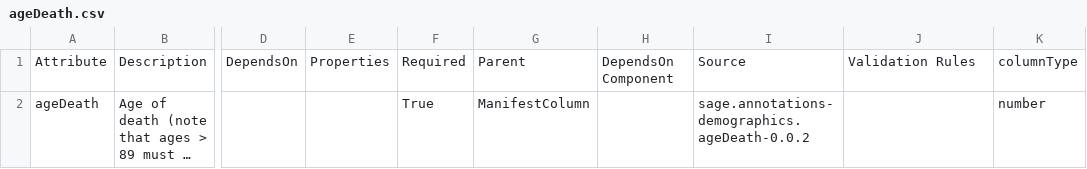
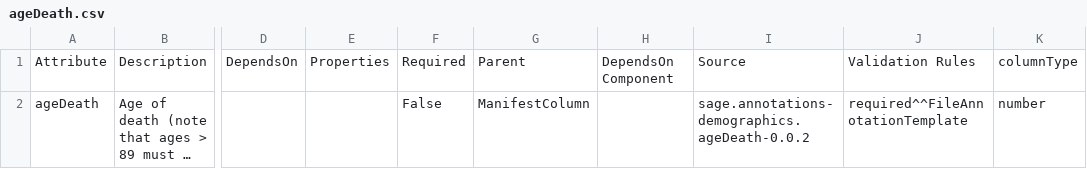
Before and after one commit to adknowledgeportal/data-models, a CSV file: modules/demographics/ageDeath.csv, drawn as a sheet; only a part is shown, gaps mark what is left out; long unchanged cells end in …; the diff names each change by its address in the sheet, - before the commit and + after, or states it on an @@ line.

```diff
--- a/modules/demographics/ageDeath.csv
+++ b/modules/demographics/ageDeath.csv
-F2: True
+F2: False
-J2: (empty)
+J2: required^^FileAnnotationTemplate
```
Also changed, not shown: modules/demographics/ageDeathUnits.csv, modules/individual/individualIdSource.csv.
